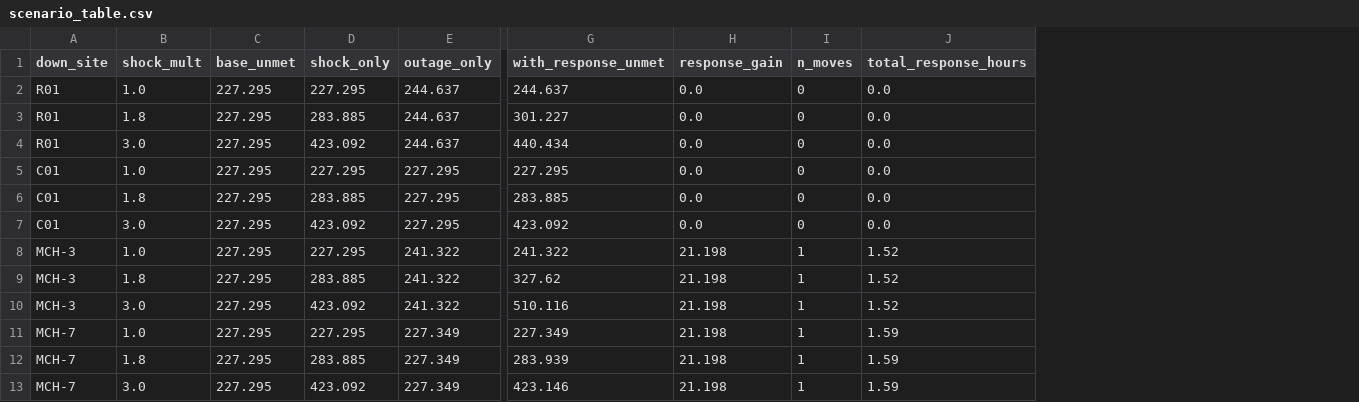
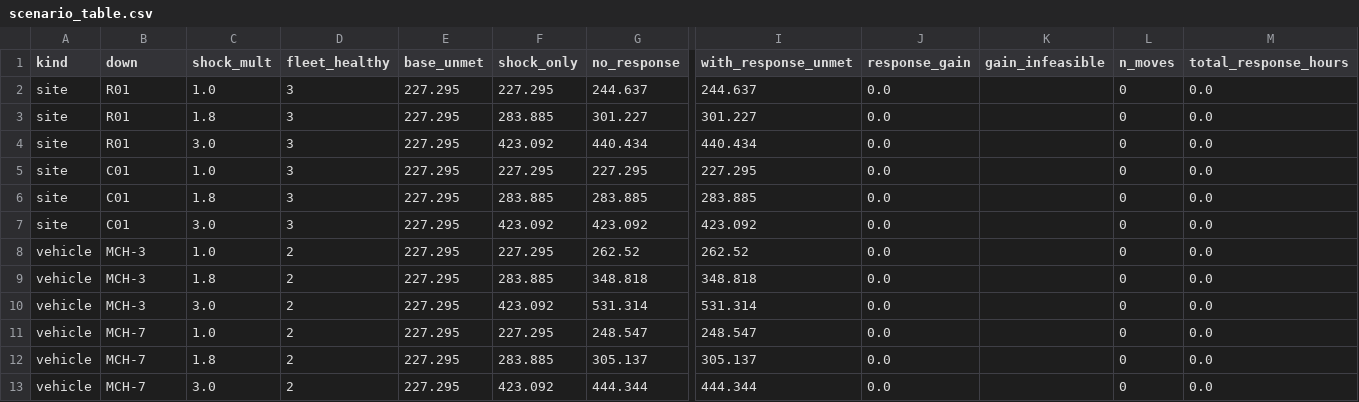
Before and after one commit to KN-1998/mcm2027-b-phoenix-cooling, a CSV file: results/q4_response/scenario_table.csv, drawn as a sheet; only a part is shown, gaps mark what is left out; removed rows and columns are numbered as before the commit, all else as after; the diff names each change by its address in the sheet, - before the commit and + after, or states it on an @@ line.

```diff
--- a/results/q4_response/scenario_table.csv
+++ b/results/q4_response/scenario_table.csv
+column A (kind), rows 2-13: site | site | site | site | site | site | vehicle | vehicle | vehicle | vehicle | vehicle | vehicle
+column D (fleet_healthy), rows 2-13: 3 | 3 | 3 | 3 | 3 | 3 | 2 | 2 | 2 | 2 | 2 | 2
-column E (outage_only), rows 2-13: 244.637 | 244.637 | 244.637 | 227.295 | 227.295 | 227.295 | 241.322 | 241.322 | 241.322 | 227.349 | 227.349 | 227.349
+column G (no_response), rows 2-13: 244.637 | 301.227 | 440.434 | 227.295 | 283.885 | 423.092 | 262.52 | 348.818 | 531.314 | 248.547 | 305.137 | 444.344
+column K (gain_infeasible), empty
-B1: down_site
+B1: down
-I8 (with_response_unmet): 241.322
+I8 (with_response_unmet): 262.52
-J8:J13 (response_gain): 21.198
+J8:J13 (response_gain): 0.0
-L8:L13 (n_moves): 1
+L8:L13 (n_moves): 0
-M8:M10 (total_response_hours): 1.52
+M8:M10 (total_response_hours): 0.0
-I9 (with_response_unmet): 327.62
+I9 (with_response_unmet): 348.818
-I10 (with_response_unmet): 510.116
+I10 (with_response_unmet): 531.314
-I11 (with_response_unmet): 227.349
+I11 (with_response_unmet): 248.547
-M11:M13 (total_response_hours): 1.59
+M11:M13 (total_response_hours): 0.0
-I12 (with_response_unmet): 283.939
+I12 (with_response_unmet): 305.137
-I13 (with_response_unmet): 423.146
+I13 (with_response_unmet): 444.344
```
Also changed, not shown: results/run_csv/marginal_curve.csv, 14 other files.
